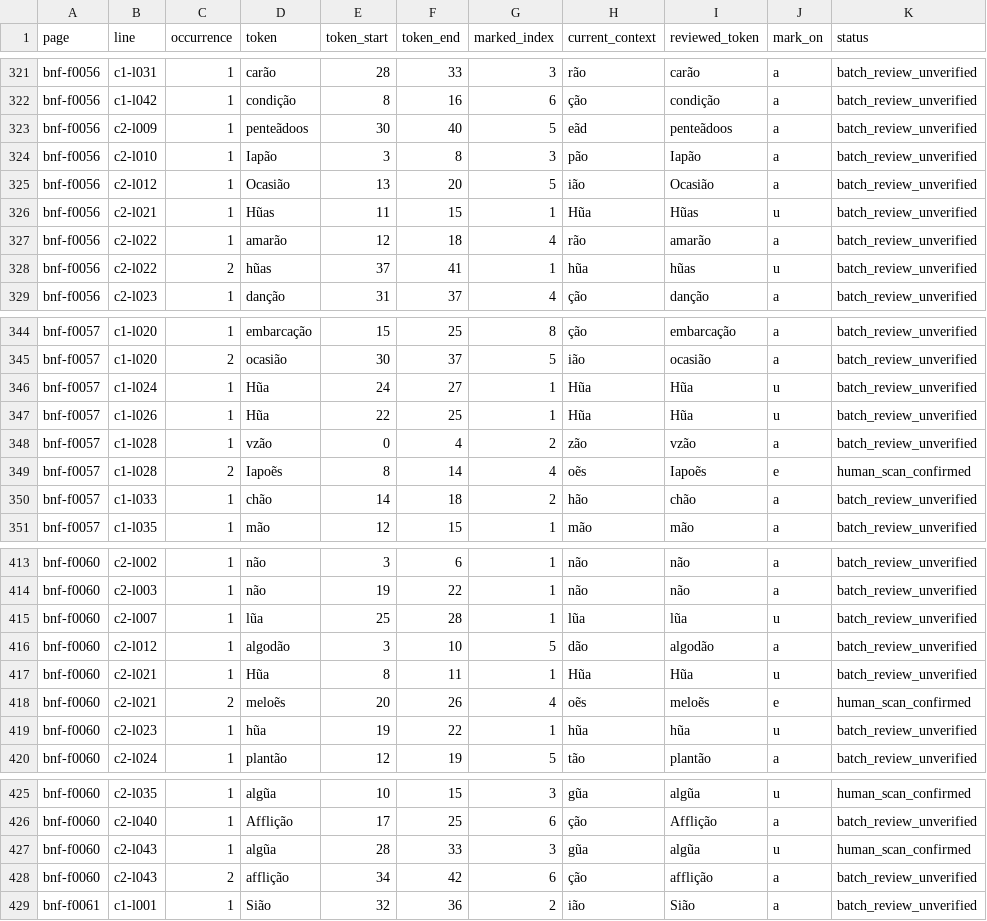
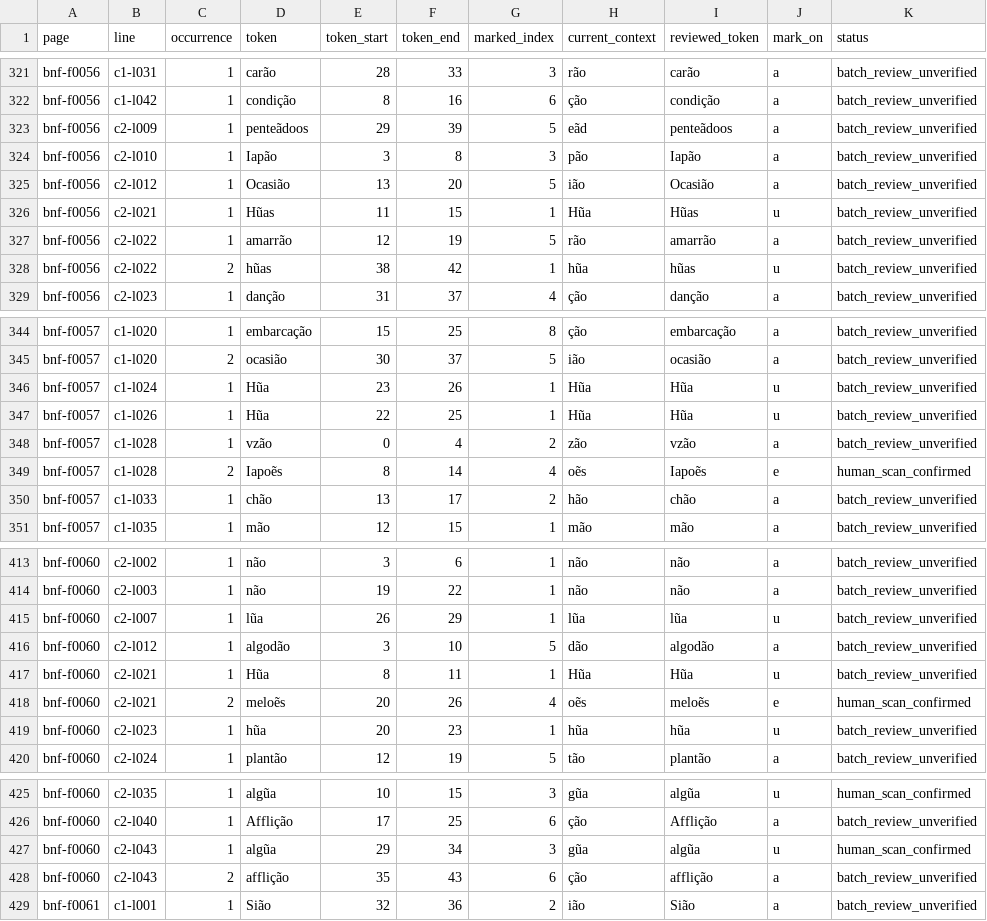
Before and after one commit to hiroshi-manabe/nippo-jisho, a TSV file: pilot/adjacent-vowel-tilde-audit.tsv, drawn as a sheet; only a part is shown, gaps mark what is left out.

Commit message:
Import f56-f60 line-by-line rereviews

```diff
--- a/pilot/adjacent-vowel-tilde-audit.tsv
+++ b/pilot/adjacent-vowel-tilde-audit.tsv
@@ -322,3 +322,3 @@ bnf-f0056	c1-l031	1	carão	28	33	3	rão	carão	a	batch_review_unverified
 bnf-f0056	c1-l042	1	condição	8	16	6	ção	condição	a	batch_review_unverified
-bnf-f0056	c2-l009	1	penteãdoos	30	40	5	eãd	penteãdoos	a	batch_review_unverified
+bnf-f0056	c2-l009	1	penteãdoos	29	39	5	eãd	penteãdoos	a	batch_review_unverified
 bnf-f0056	c2-l010	1	Iapão	3	8	3	pão	Iapão	a	batch_review_unverified
@@ -326,4 +326,4 @@ bnf-f0056	c2-l012	1	Ocasião	13	20	5	ião	Ocasião	a	batch_review_unverified
 bnf-f0056	c2-l021	1	Hũas	11	15	1	Hũa	Hũas	u	batch_review_unverified
-bnf-f0056	c2-l022	1	amarão	12	18	4	rão	amarão	a	batch_review_unverified
-bnf-f0056	c2-l022	2	hũas	37	41	1	hũa	hũas	u	batch_review_unverified
+bnf-f0056	c2-l022	1	amarrão	12	19	5	rão	amarrão	a	batch_review_unverified
+bnf-f0056	c2-l022	2	hũas	38	42	1	hũa	hũas	u	batch_review_unverified
 bnf-f0056	c2-l023	1	danção	31	37	4	ção	danção	a	batch_review_unverified
@@ -345,3 +345,3 @@ bnf-f0057	c1-l020	1	embarcação	15	25	8	ção	embarcação	a	batch_review_unver
 bnf-f0057	c1-l020	2	ocasião	30	37	5	ião	ocasião	a	batch_review_unverified
-bnf-f0057	c1-l024	1	Hũa	24	27	1	Hũa	Hũa	u	batch_review_unverified
+bnf-f0057	c1-l024	1	Hũa	23	26	1	Hũa	Hũa	u	batch_review_unverified
 bnf-f0057	c1-l026	1	Hũa	22	25	1	Hũa	Hũa	u	batch_review_unverified
@@ -349,3 +349,3 @@ bnf-f0057	c1-l028	1	vzão	0	4	2	zão	vzão	a	batch_review_unverified
 bnf-f0057	c1-l028	2	Iapoẽs	8	14	4	oẽs	Iapoẽs	e	human_scan_confirmed
-bnf-f0057	c1-l033	1	chão	14	18	2	hão	chão	a	batch_review_unverified
+bnf-f0057	c1-l033	1	chão	13	17	2	hão	chão	a	batch_review_unverified
 bnf-f0057	c1-l035	1	mão	12	15	1	mão	mão	a	batch_review_unverified
@@ -414,3 +414,3 @@ bnf-f0060	c2-l002	1	não	3	6	1	não	não	a	batch_review_unverified
 bnf-f0060	c2-l003	1	não	19	22	1	não	não	a	batch_review_unverified
-bnf-f0060	c2-l007	1	lũa	25	28	1	lũa	lũa	u	batch_review_unverified
+bnf-f0060	c2-l007	1	lũa	26	29	1	lũa	lũa	u	batch_review_unverified
 bnf-f0060	c2-l012	1	algodão	3	10	5	dão	algodão	a	batch_review_unverified
@@ -418,3 +418,3 @@ bnf-f0060	c2-l021	1	Hũa	8	11	1	Hũa	Hũa	u	batch_review_unverified
 bnf-f0060	c2-l021	2	meloẽs	20	26	4	oẽs	meloẽs	e	human_scan_confirmed
-bnf-f0060	c2-l023	1	hũa	19	22	1	hũa	hũa	u	batch_review_unverified
+bnf-f0060	c2-l023	1	hũa	20	23	1	hũa	hũa	u	batch_review_unverified
 bnf-f0060	c2-l024	1	plantão	12	19	5	tão	plantão	a	batch_review_unverified
@@ -426,4 +426,4 @@ bnf-f0060	c2-l035	1	algũa	10	15	3	gũa	algũa	u	human_scan_confirmed
 bnf-f0060	c2-l040	1	Afflição	17	25	6	ção	Afflição	a	batch_review_unverified
-bnf-f0060	c2-l043	1	algũa	28	33	3	gũa	algũa	u	human_scan_confirmed
-bnf-f0060	c2-l043	2	afflição	34	42	6	ção	afflição	a	batch_review_unverified
+bnf-f0060	c2-l043	1	algũa	29	34	3	gũa	algũa	u	human_scan_confirmed
+bnf-f0060	c2-l043	2	afflição	35	43	6	ção	afflição	a	batch_review_unverified
 bnf-f0061	c1-l001	1	Sião	32	36	2	ião	Sião	a	batch_review_unverified
```
Also changed, not shown: pilot/st-ligature-audit.tsv, 23 other files.
